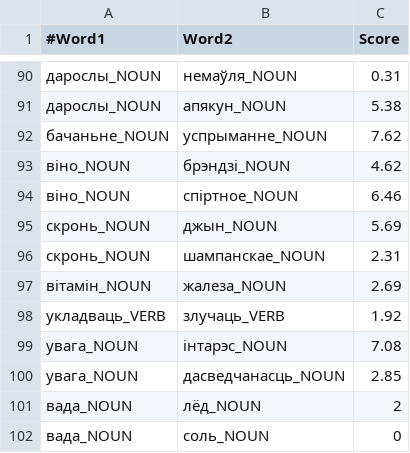
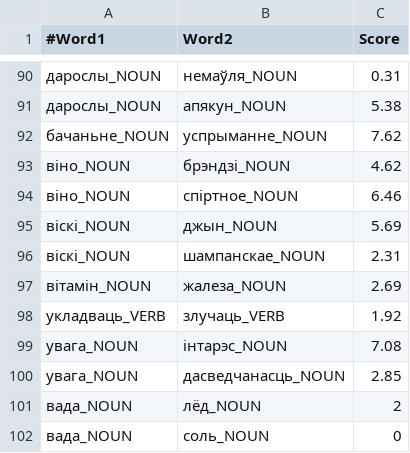
Before and after one commit to akutuzov/belarus_embeddings, a TSV file: testsets/bel_simlex965_tagged.tsv, drawn as a sheet; only a part is shown, gaps mark what is left out.

Commit message:
bug fixed

```diff
--- a/testsets/bel_simlex965_tagged.tsv
+++ b/testsets/bel_simlex965_tagged.tsv
@@ -94,4 +94,4 @@
 віно_NOUN	спіртное_NOUN	6.46
-скронь_NOUN	джын_NOUN	5.69
-скронь_NOUN	шампанскае_NOUN	2.31
+віскі_NOUN	джын_NOUN	5.69
+віскі_NOUN	шампанскае_NOUN	2.31
 вітамін_NOUN	жалеза_NOUN	2.69
```
